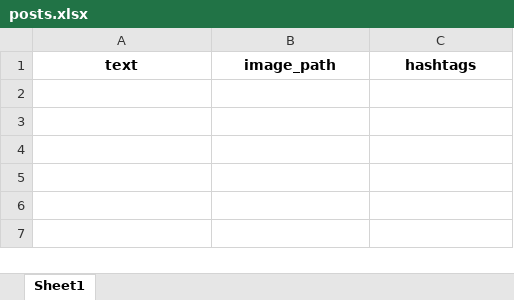
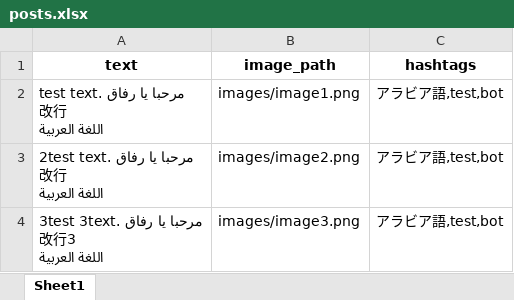
Before and after one commit to kiteletz/BlueskyBot63ar, an Excel workbook: posts.xlsx, sheet Sheet1, drawn as a sheet; values as stored, in another font and other column widths than the file's, no borders; ↵ is a line break in a cell; the diff names each change by its address in the sheet, - before the commit and + after, or states it on an @@ line.

Commit message:
Add new posts to posts.xlsx

```diff
--- a/posts.xlsx (sheet Sheet1)
+++ b/posts.xlsx (sheet Sheet1)
+row 2: test text. مرحبا يا رفاق ↵ 改行 ↵ اللغة العربية | images/image1.png | アラビア語,test,bot
+row 3: 2test text. مرحبا يا رفاق ↵ 改行 ↵ اللغة العربية | images/image2.png | アラビア語,test,bot
+row 4: 3test 3text. مرحبا يا رفاق ↵ 改行3 ↵ اللغة العربية | images/image3.png | アラビア語,test,bot
```
